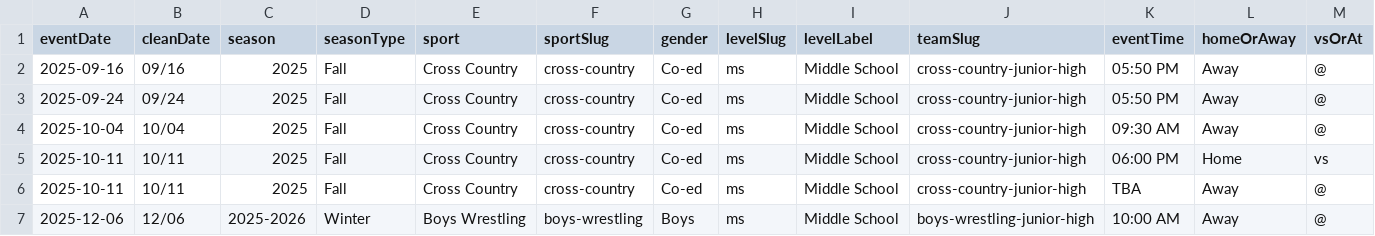
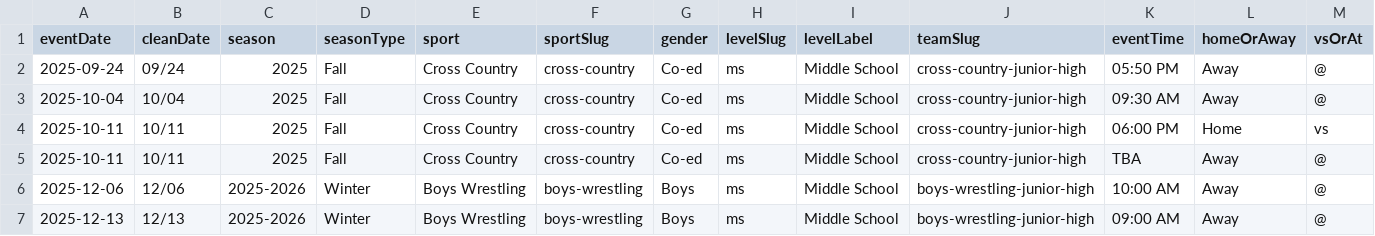
Before and after one commit to nruggieri-poland/schedules, a CSV file: rollups/ms/combined.csv, drawn as a sheet; only a part is shown; the shorter side is filled out with more unchanged rows; rows hold the shown columns only; the diff names each change by its address in the sheet, - before the commit and + after, or states it on an @@ line.

```diff
--- a/rollups/ms/combined.csv
+++ b/rollups/ms/combined.csv
-row 2: 2025-09-16 | 09/16 | 2025 | Fall | Cross Country | cross-country | Co-ed | ms | Middle School | cross-country-junior-high | 05:50 PM | Away | @
```
Also changed, not shown: rollups/jv/combined.csv, rollups/varsity/combined.csv, 34 other files.
